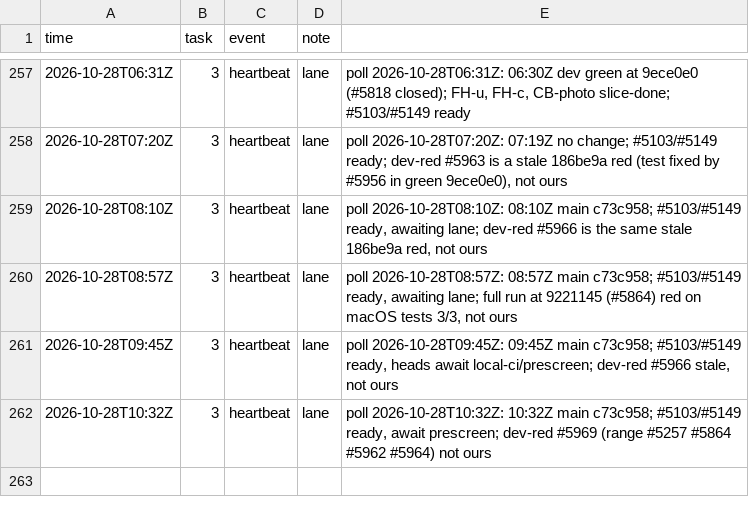
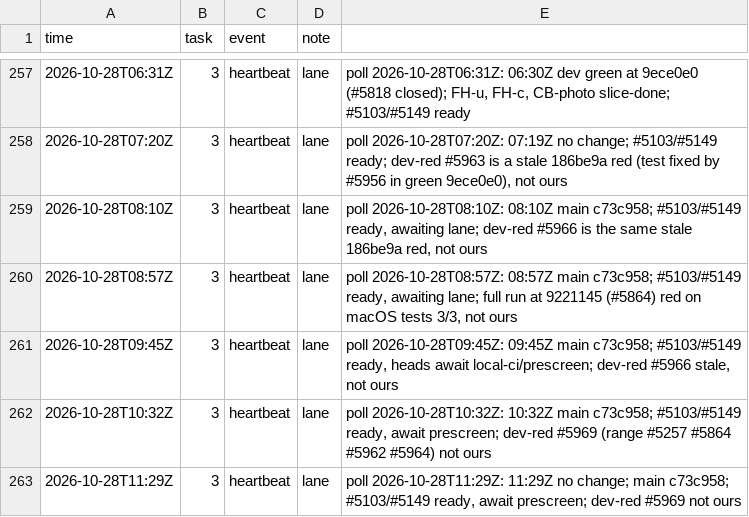
Before and after one commit to qbtrix/creative-apps, a TSV file: docs/leads/area-selection/timeline.tsv, drawn as a sheet; only a part is shown, gaps mark what is left out.

Commit message:
docs(lead): area-selection heartbeat 2026-10-28T11:29Z

```diff
--- a/docs/leads/area-selection/timeline.tsv
+++ b/docs/leads/area-selection/timeline.tsv
@@ -262 +262,2 @@ time	task	event	note
 2026-10-28T10:32Z	3	heartbeat	lane	poll 2026-10-28T10:32Z: 10:32Z main c73c958; #5103/#5149 ready, await prescreen; dev-red #5969 (range #5257 #5864 #5962 #5964) not ours
+2026-10-28T11:29Z	3	heartbeat	lane	poll 2026-10-28T11:29Z: 11:29Z no change; main c73c958; #5103/#5149 ready, await prescreen; dev-red #5969 not ours
```
Also changed, not shown: 1 other file.
